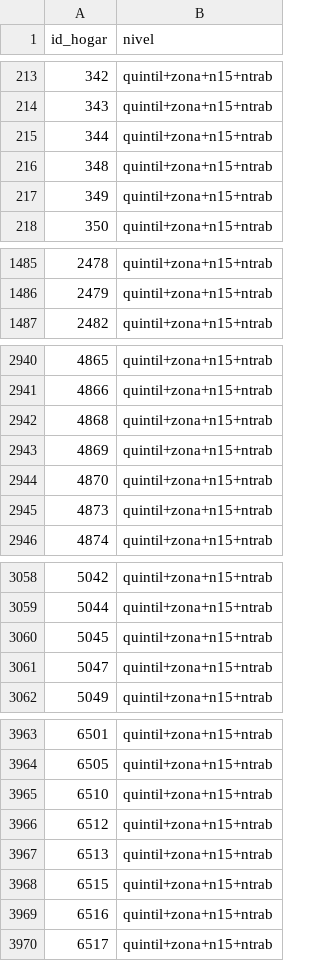
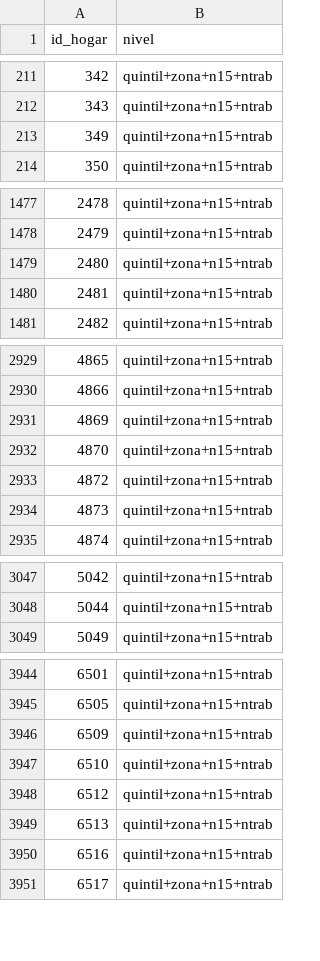
Before and after one commit to pabloreyespo/enut-i, a CSV file: output/jdi_nivel.csv, drawn as a sheet; only a part is shown, gaps mark what is left out; the diff covers the shown part only.

```diff
--- a/output/jdi_nivel.csv
+++ b/output/jdi_nivel.csv
@@ -214,4 +212,2 @@
 343,"quintil+zona+n15+ntrab"
-344,"quintil+zona+n15+ntrab"
-348,"quintil+zona+n15+ntrab"
 349,"quintil+zona+n15+ntrab"
@@ -1486,2 +1478,4 @@
 2479,"quintil+zona+n15+ntrab"
+2480,"quintil+zona+n15+ntrab"
+2481,"quintil+zona+n15+ntrab"
 2482,"quintil+zona+n15+ntrab"
@@ -2941,5 +2930,5 @@
 4866,"quintil+zona+n15+ntrab"
-4868,"quintil+zona+n15+ntrab"
 4869,"quintil+zona+n15+ntrab"
 4870,"quintil+zona+n15+ntrab"
+4872,"quintil+zona+n15+ntrab"
 4873,"quintil+zona+n15+ntrab"
@@ -3059,4 +3048,2 @@
 5044,"quintil+zona+n15+ntrab"
-5045,"quintil+zona+n15+ntrab"
-5047,"quintil+zona+n15+ntrab"
 5049,"quintil+zona+n15+ntrab"
@@ -3964,2 +3945,3 @@
 6505,"quintil+zona+n15+ntrab"
+6509,"quintil+zona+n15+ntrab"
 6510,"quintil+zona+n15+ntrab"
@@ -3967,3 +3949,2 @@
 6513,"quintil+zona+n15+ntrab"
-6515,"quintil+zona+n15+ntrab"
 6516,"quintil+zona+n15+ntrab"
```
Also changed, not shown: 14 added rows, 55 removed rows and 1 edited cell elsewhere in this file, 12 other files.
